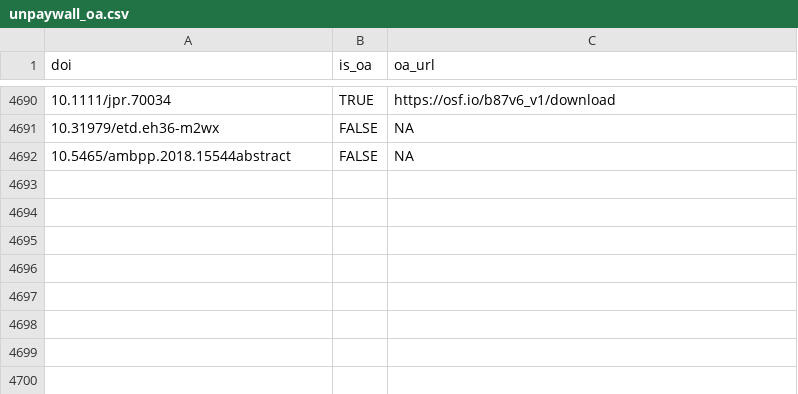
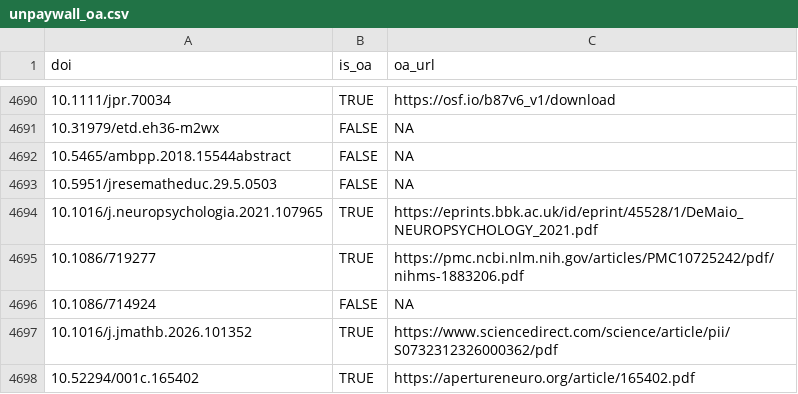
Before and after one commit to forrtproject/FReD-data, a CSV file: cache/unpaywall_oa.csv, drawn as a sheet; only a part is shown, gaps mark what is left out; the diff names each change by its address in the sheet, - before the commit and + after, or states it on an @@ line.

```diff
--- a/cache/unpaywall_oa.csv
+++ b/cache/unpaywall_oa.csv
+row 4693: 10.5951/jresematheduc.29.5.0503 | FALSE | NA
+row 4694: 10.1016/j.neuropsychologia.2021.107965 | TRUE | https://eprints.bbk.ac.uk/id/eprint/45528/1/DeMaio_NEUROPSYCHOLOGY_2021.pdf
+row 4695: 10.1086/719277 | TRUE | https://pmc.ncbi.nlm.nih.gov/articles/PMC10725242/pdf/nihms-1883206.pdf
+row 4696: 10.1086/714924 | FALSE | NA
+row 4697: 10.1016/j.jmathb.2026.101352 | TRUE | https://www.sciencedirect.com/science/article/pii/S0732312326000362/pdf
+row 4698: 10.52294/001c.165402 | TRUE | https://apertureneuro.org/article/165402.pdf
```
Also changed, not shown: cache/openalex_keywords_language.csv, output/flora_export_log.csv, 5 other files.
